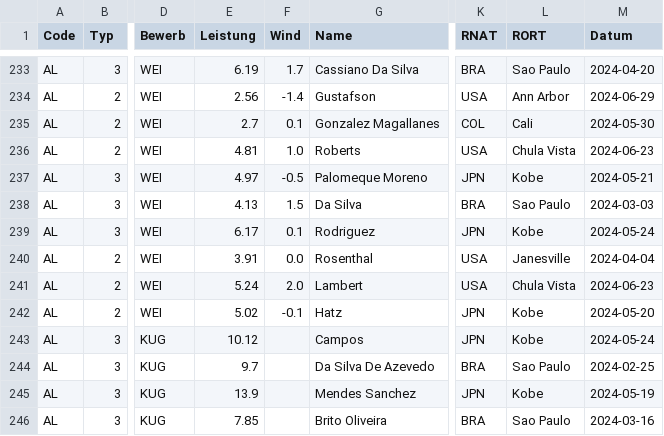
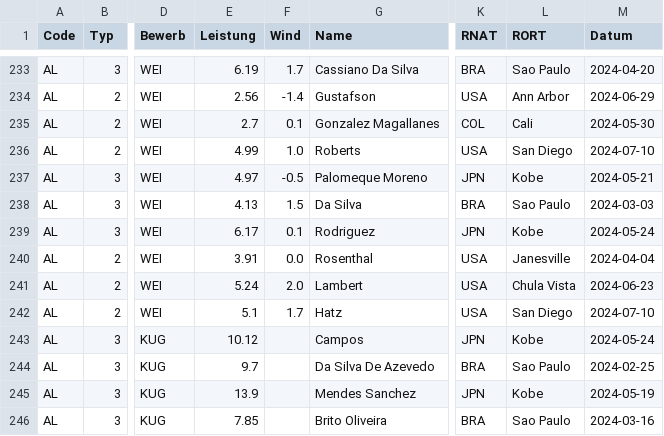
Before and after one commit to nimarion/para-records, a CSV file: leads/america.csv, drawn as a sheet; only a part is shown, gaps mark what is left out; the diff names each change by its address in the sheet, - before the commit and + after, or states it on an @@ line.

```diff
--- a/leads/america.csv
+++ b/leads/america.csv
-E236 (Leistung): 4.81
+E236 (Leistung): 4.99
-L236 (RORT): Chula Vista
+L236 (RORT): San Diego
-M236 (Datum): 2024-06-23
+M236 (Datum): 2024-07-10
-E242 (Leistung): 5.02
+E242 (Leistung): 5.1
-F242 (Wind): -0.1
+F242 (Wind): 1.7
-K242 (RNAT): JPN
+K242 (RNAT): USA
-L242 (RORT): Kobe
+L242 (RORT): San Diego
-M242 (Datum): 2024-05-20
+M242 (Datum): 2024-07-10
```
Also changed, not shown: leads/africa.csv.
